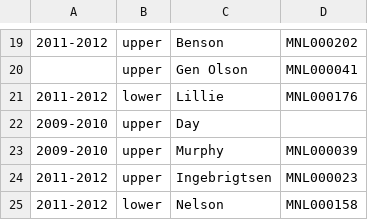
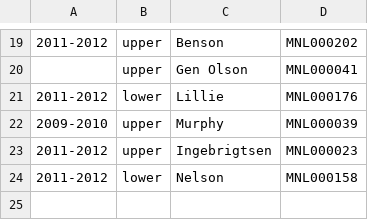
Before and after one commit to openstates/openstates-scrapers, a CSV file: manual_data/leg_ids/mn.csv, drawn as a sheet; only a part is shown, gaps mark what is left out; the diff names each change by its address in the sheet, - before the commit and + after, or states it on an @@ line.

```diff
--- a/manual_data/leg_ids/mn.csv
+++ b/manual_data/leg_ids/mn.csv
-row 22: 2009-2010 | upper | Day
```
Also changed, not shown: manual_data/leg_ids/md.csv, manual_data/leg_ids/nv.csv, 1 other file.
